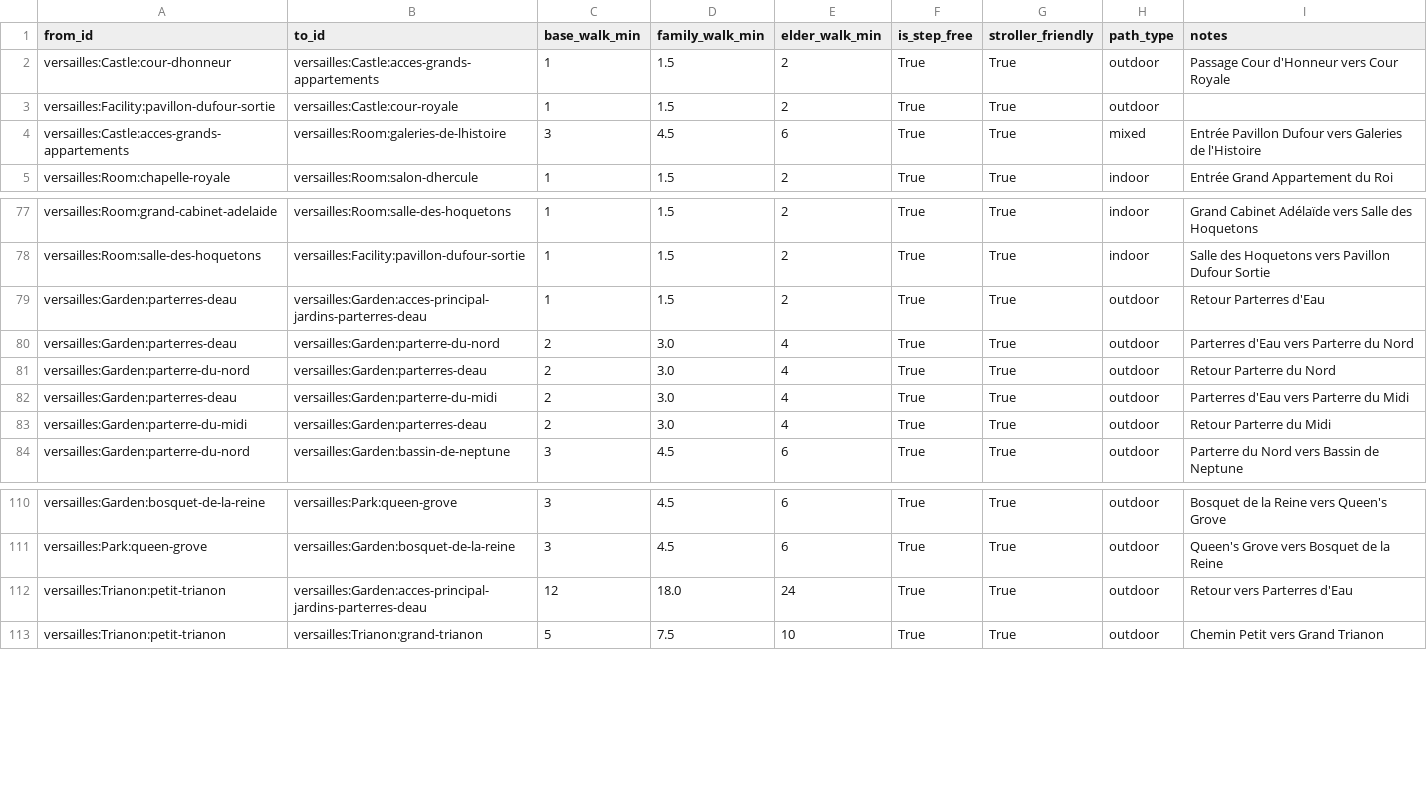
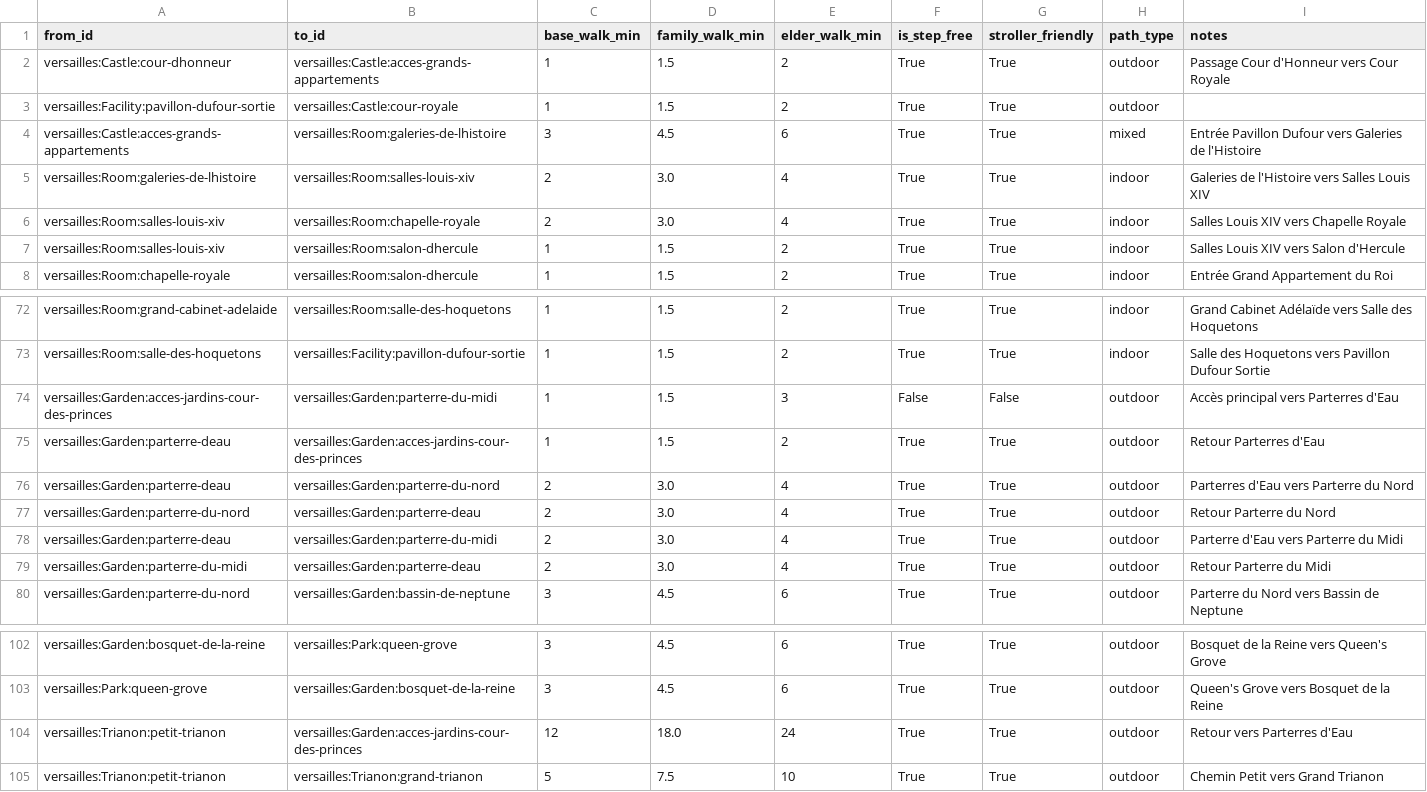
Before and after one commit to raphaelyana/itinerary_planner, a CSV file: data/main_data/connections.csv, drawn as a sheet; only a part is shown, gaps mark what is left out; the diff covers the shown part only.

Commit message:
Correcting data

```diff
--- a/data/main_data/connections.csv
+++ b/data/main_data/connections.csv
@@ -4,2 +4,5 @@ versailles:Facility:pavillon-dufour-sortie,versailles:Castle:cour-royale,1,1.5,2
 versailles:Castle:acces-grands-appartements,versailles:Room:galeries-de-lhistoire,3,4.5,6,True,True,mixed,Entrée Pavillon Dufour vers Galeries de l'Histoire
+versailles:Room:galeries-de-lhistoire,versailles:Room:salles-louis-xiv,2,3.0,4,True,True,indoor,Galeries de l'Histoire vers Salles Louis XIV
+versailles:Room:salles-louis-xiv,versailles:Room:chapelle-royale,2,3.0,4,True,True,indoor,Salles Louis XIV vers Chapelle Royale
+versailles:Room:salles-louis-xiv,versailles:Room:salon-dhercule,1,1.5,2,True,True,indoor,Salles Louis XIV vers Salon d'Hercule
 versailles:Room:chapelle-royale,versailles:Room:salon-dhercule,1,1.5,2,True,True,indoor,Entrée Grand Appartement du Roi
@@ -78,7 +73,8 @@ versailles:Room:grand-cabinet-adelaide,versailles:Room:salle-des-hoquetons,1,1.5
 versailles:Room:salle-des-hoquetons,versailles:Facility:pavillon-dufour-sortie,1,1.5,2,True,True,indoor,Salle des Hoquetons vers Pavillon Dufour Sortie
-versailles:Garden:parterres-deau,versailles:Garden:acces-principal-jardins-parterres-deau,1,1.5,2,True,True,outdoor,Retour Parterres d'Eau
-versailles:Garden:parterres-deau,versailles:Garden:parterre-du-nord,2,3.0,4,True,True,outdoor,Parterres d'Eau vers Parterre du Nord
-versailles:Garden:parterre-du-nord,versailles:Garden:parterres-deau,2,3.0,4,True,True,outdoor,Retour Parterre du Nord
-versailles:Garden:parterres-deau,versailles:Garden:parterre-du-midi,2,3.0,4,True,True,outdoor,Parterres d'Eau vers Parterre du Midi
-versailles:Garden:parterre-du-midi,versailles:Garden:parterres-deau,2,3.0,4,True,True,outdoor,Retour Parterre du Midi
+versailles:Garden:acces-jardins-cour-des-princes,versailles:Garden:parterre-du-midi,1,1.5,3,False,False,outdoor,Accès principal vers Parterres d'Eau
+versailles:Garden:parterre-deau,versailles:Garden:acces-jardins-cour-des-princes,1,1.5,2,True,True,outdoor,Retour Parterres d'Eau
+versailles:Garden:parterre-deau,versailles:Garden:parterre-du-nord,2,3.0,4,True,True,outdoor,Parterres d'Eau vers Parterre du Nord
+versailles:Garden:parterre-du-nord,versailles:Garden:parterre-deau,2,3.0,4,True,True,outdoor,Retour Parterre du Nord
+versailles:Garden:parterre-deau,versailles:Garden:parterre-du-midi,2,3.0,4,True,True,outdoor,Parterre d'Eau vers Parterre du Midi
+versailles:Garden:parterre-du-midi,versailles:Garden:parterre-deau,2,3.0,4,True,True,outdoor,Retour Parterre du Midi
 versailles:Garden:parterre-du-nord,versailles:Garden:bassin-de-neptune,3,4.5,6,True,True,outdoor,Parterre du Nord vers Bassin de Neptune
@@ -111,3 +103,3 @@ versailles:Garden:bosquet-de-la-reine,versailles:Park:queen-grove,3,4.5,6,True,T
 versailles:Park:queen-grove,versailles:Garden:bosquet-de-la-reine,3,4.5,6,True,True,outdoor,Queen's Grove vers Bosquet de la Reine
-versailles:Trianon:petit-trianon,versailles:Garden:acces-principal-jardins-parterres-deau,12,18.0,24,True,True,outdoor,Retour vers Parterres d'Eau
+versailles:Trianon:petit-trianon,versailles:Garden:acces-jardins-cour-des-princes,12,18.0,24,True,True,outdoor,Retour vers Parterres d'Eau
 versailles:Trianon:petit-trianon,versailles:Trianon:grand-trianon,5,7.5,10,True,True,outdoor,Chemin Petit vers Grand Trianon
```
Also changed, not shown: 9 removed rows and 7 edited cells elsewhere in this file, data/dictionaries/interest_tags.csv, 2 other files.
